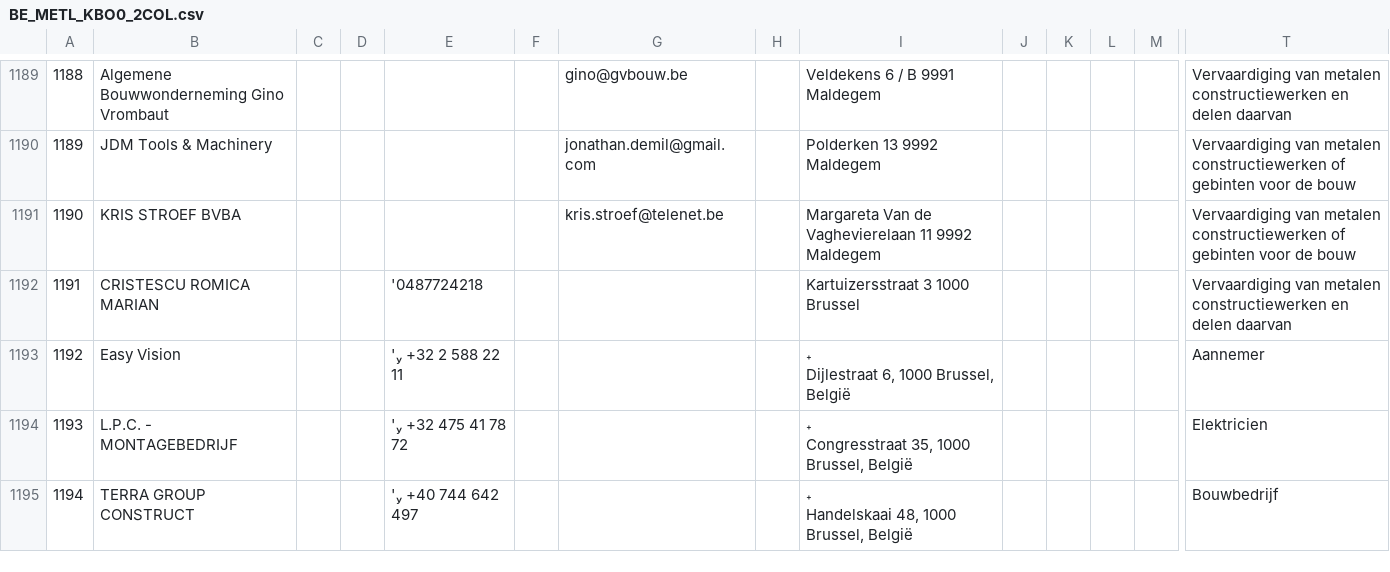
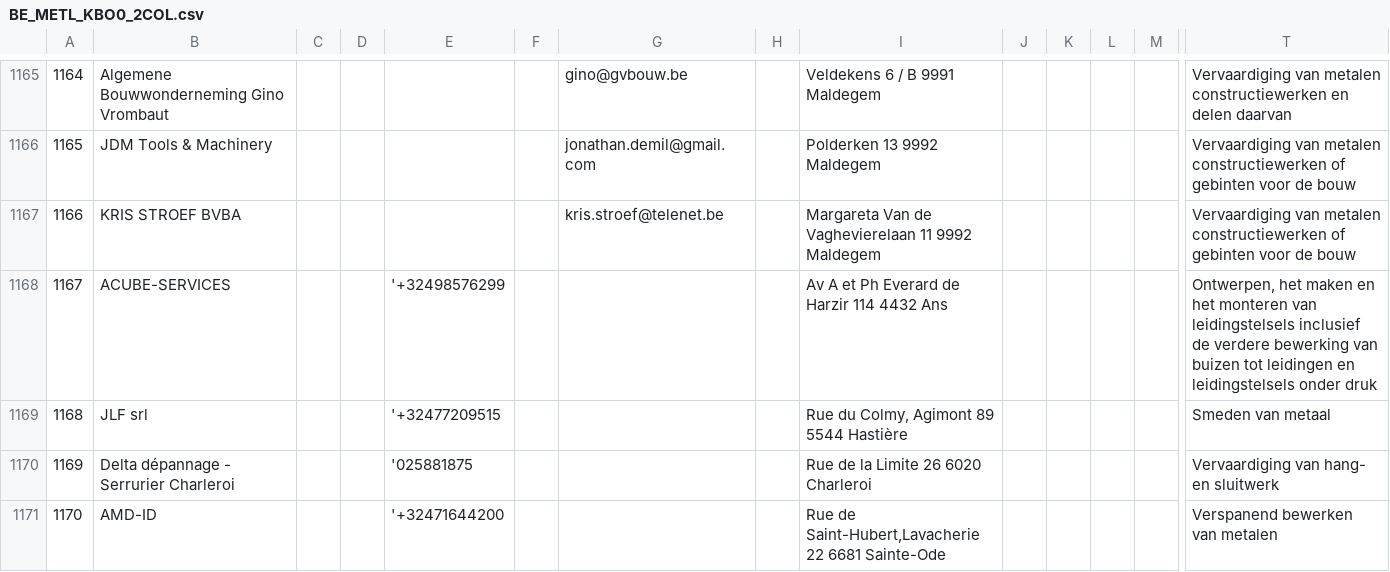
Before and after one commit to Bingoroiren/nail-uc, a CSV file: BE_METL_KBO0_2COL.csv, drawn as a sheet; only a part is shown, gaps mark what is left out; the shorter side is filled out with more unchanged rows; rows hold the shown columns only; the diff covers the shown part only; the diff names each change by its address in the sheet, - before the commit and + after, or states it on an @@ line.

Commit message:
fix(be-metal): purge 24 invalid/expired/notary emails, update BE_METL_KBO0_2COL with 1,166 verified emails

```diff
--- a/BE_METL_KBO0_2COL.csv
+++ b/BE_METL_KBO0_2COL.csv
@@ column A renumbered from row 6 down @@
+row 1168: 1167 | ACUBE-SERVICES |  |  | '+32498576299 |  |  |  | Av A et Ph Everard de Harzir 114 4432 Ans |  |  |  |  | Ontwerpen, het maken en het monteren van leidingstelsels inclusief de verdere bewerking van buizen tot leidingen en leidingstelsels onder druk
+row 1169: 1168 | JLF srl |  |  | '+32477209515 |  |  |  | Rue du Colmy, Agimont 89 5544 Hastière |  |  |  |  | Smeden van metaal
+row 1170: 1169 | Delta dépannage - Serrurier Charleroi |  |  | '025881875 |  |  |  | Rue de la Limite 26 6020 Charleroi |  |  |  |  | Vervaardiging van hang- en sluitwerk
+row 1171: 1170 | AMD-ID |  |  | '+32471644200 |  |  |  | Rue de Saint-Hubert,Lavacherie 22 6681 Sainte-Ode |  |  |  |  | Verspanend bewerken van metalen
```
Also changed, not shown: 3 added rows and 24 removed rows elsewhere in this file, BE_METL_KBO0_ONLY_EMAILS_READY.csv, csdl_mlt/BE_METL_KBO0_2COL.csv, 2 other files.
